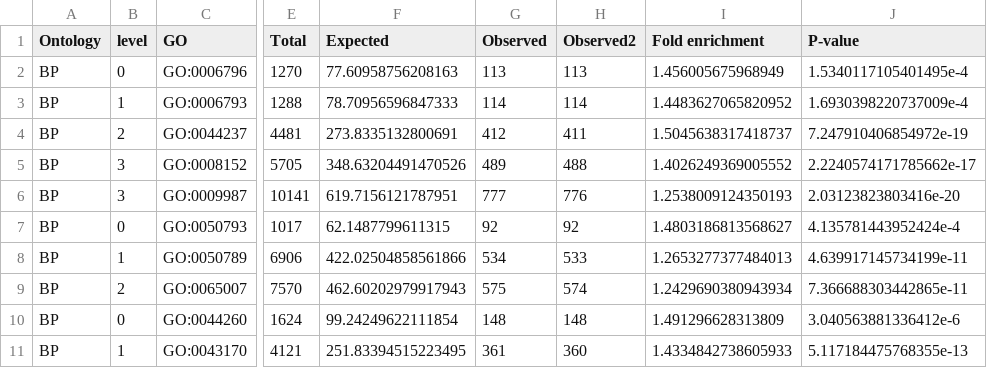
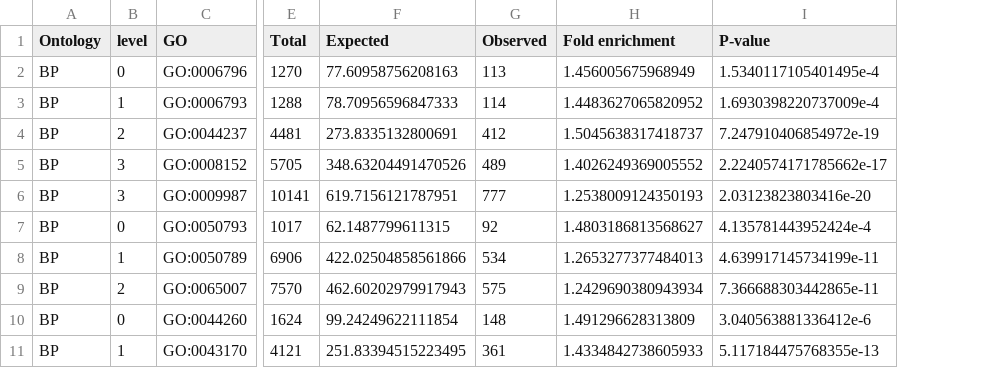
Before and after one commit to a-lud/sea-snake-selection, a CSV file: figures/supplementary/table-x-enrichment-panther.csv, drawn as a sheet; only a part is shown, gaps mark what is left out; the diff names each change by its address in the sheet, - before the commit and + after, or states it on an @@ line.

Commit message:
Update: remade...

```diff
--- a/figures/supplementary/table-x-enrichment-panther.csv
+++ b/figures/supplementary/table-x-enrichment-panther.csv
-column H (Observed2), rows 2-11: 113 | 114 | 411 | 488 | 776 | 92 | 533 | 574 | 148 | 360
```
